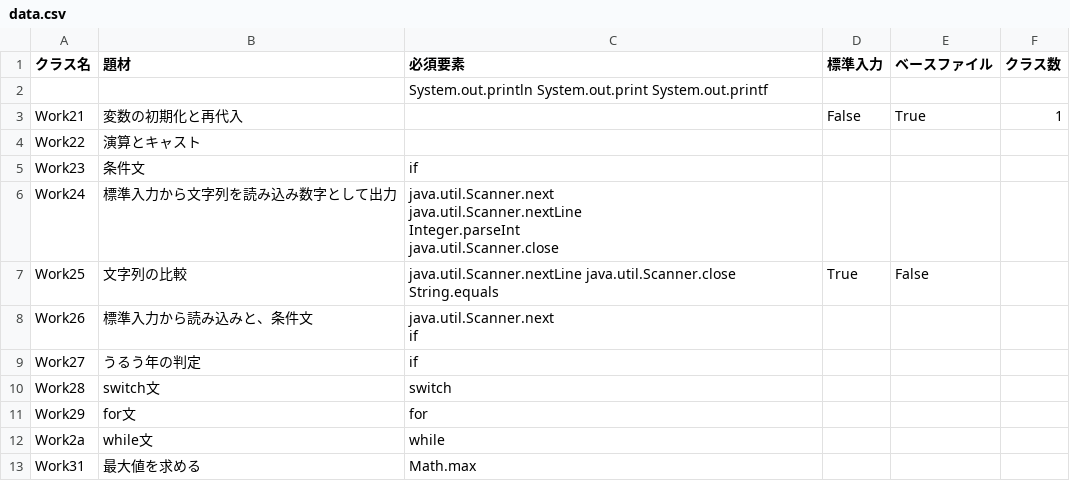
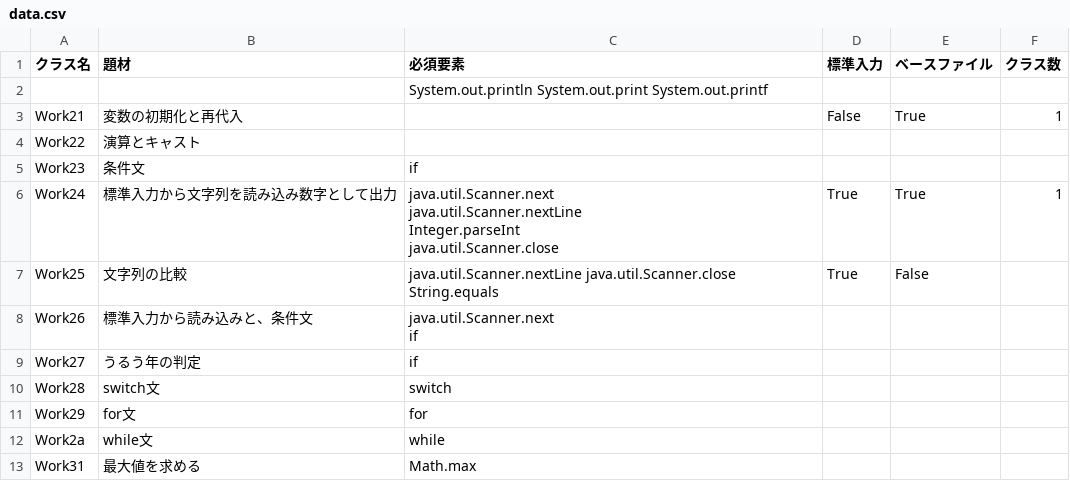
Before and after one commit to igakilab/javagen_data, a CSV file: data.csv, drawn as a sheet; only a part is shown.

Commit message:
Update Work24

```diff
--- a/data.csv
+++ b/data.csv
@@ -5,6 +5,6 @@ Work22,演算とキャスト,""
 Work23,条件文,if
-Work24,標準入力から文字列を読み込み数字として出力,"java.util.Scanner.next
-java.util.Scanner.nextLine
-Integer.parseInt
-java.util.Scanner.close"
+Work24,標準入力から文字列を読み込み数字として出力,"java.util.Scanner.next
+java.util.Scanner.nextLine
+Integer.parseInt
+java.util.Scanner.close",True,True,1
 Work25,文字列の比較,"java.util.Scanner.nextLine java.util.Scanner.close String.equals",True,False
```
